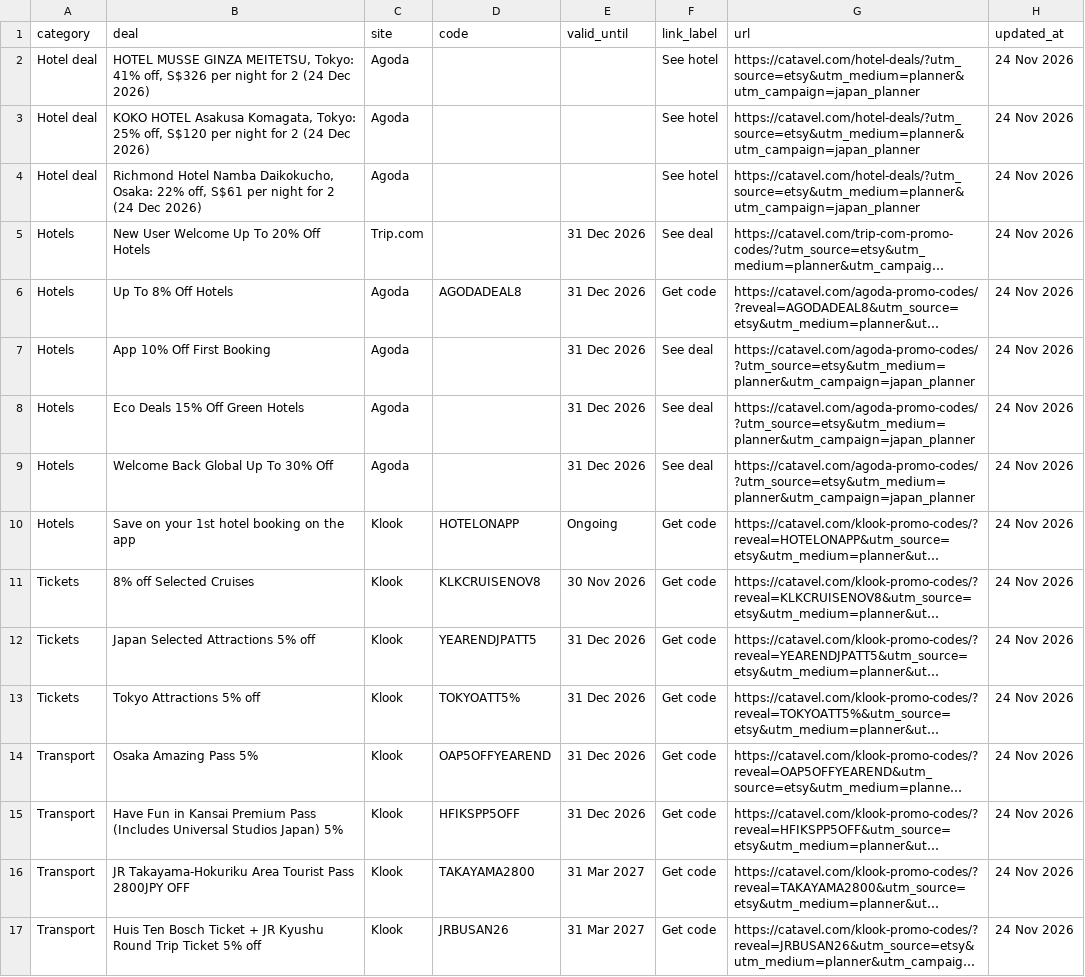
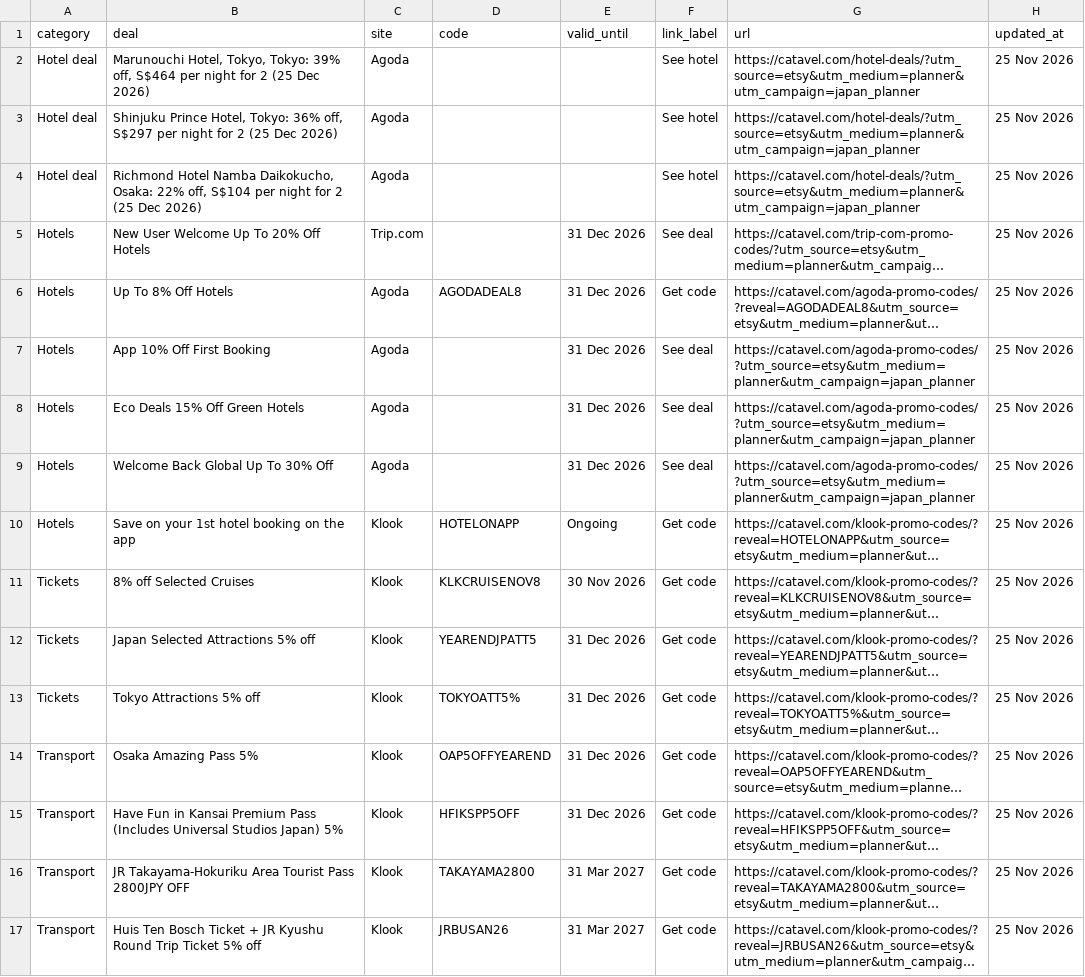
Before and after one commit to catavel/Catavel, a CSV file: feeds/planner-japan.csv, drawn as a sheet; long unchanged cells end in …; the diff names each change by its address in the sheet, - before the commit and + after, or states it on an @@ line.

Commit message:
chore: update planner feed japan [2026-11-25]

```diff
--- a/feeds/planner-japan.csv
+++ b/feeds/planner-japan.csv
-B2 (deal): HOTEL MUSSE GINZA MEITETSU, Tokyo: 41% off, S$326 per night for 2 (24 Dec 2026)
+B2 (deal): Marunouchi Hotel, Tokyo, Tokyo: 39% off, S$464 per night for 2 (25 Dec 2026)
-H2:H17 (updated_at): 24 Nov 2026
+H2:H17 (updated_at): 25 Nov 2026
-B3 (deal): KOKO HOTEL Asakusa Komagata, Tokyo: 25% off, S$120 per night for 2 (24 Dec 2026)
+B3 (deal): Shinjuku Prince Hotel, Tokyo: 36% off, S$297 per night for 2 (25 Dec 2026)
-B4 (deal): …22% off, S$61 per night for 2 (24 Dec 2026)
+B4 (deal): …22% off, S$104 per night for 2 (25 Dec 2026)
```
